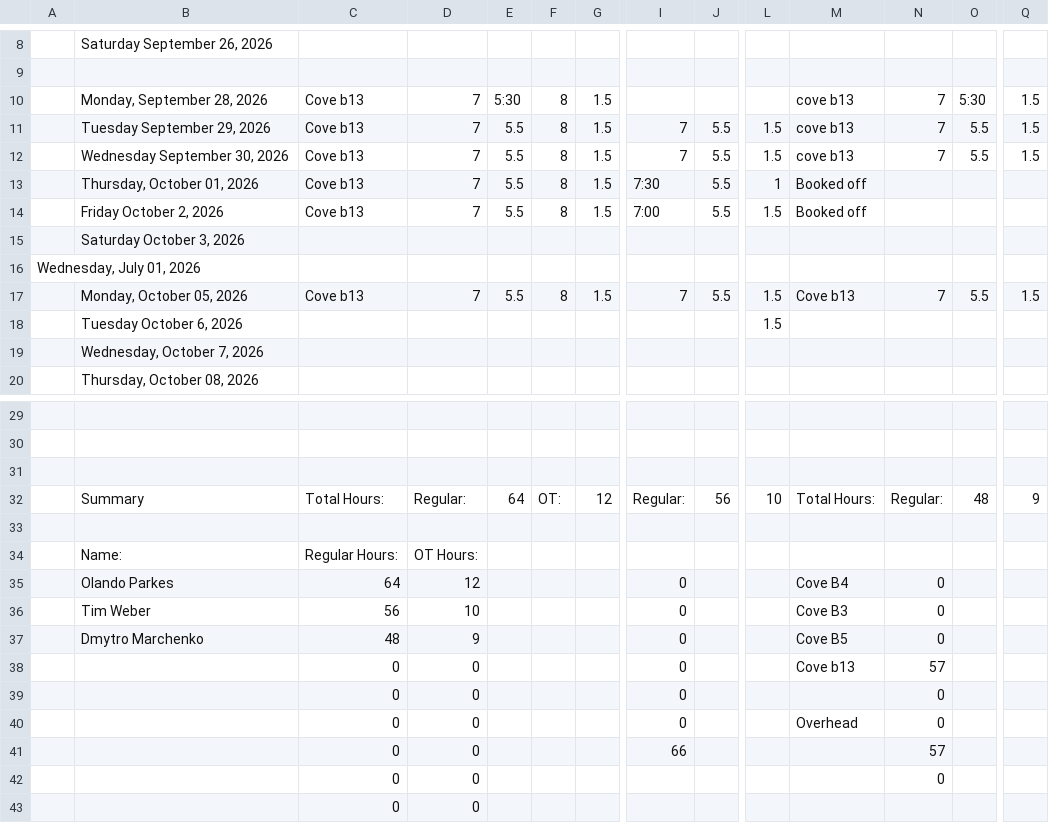
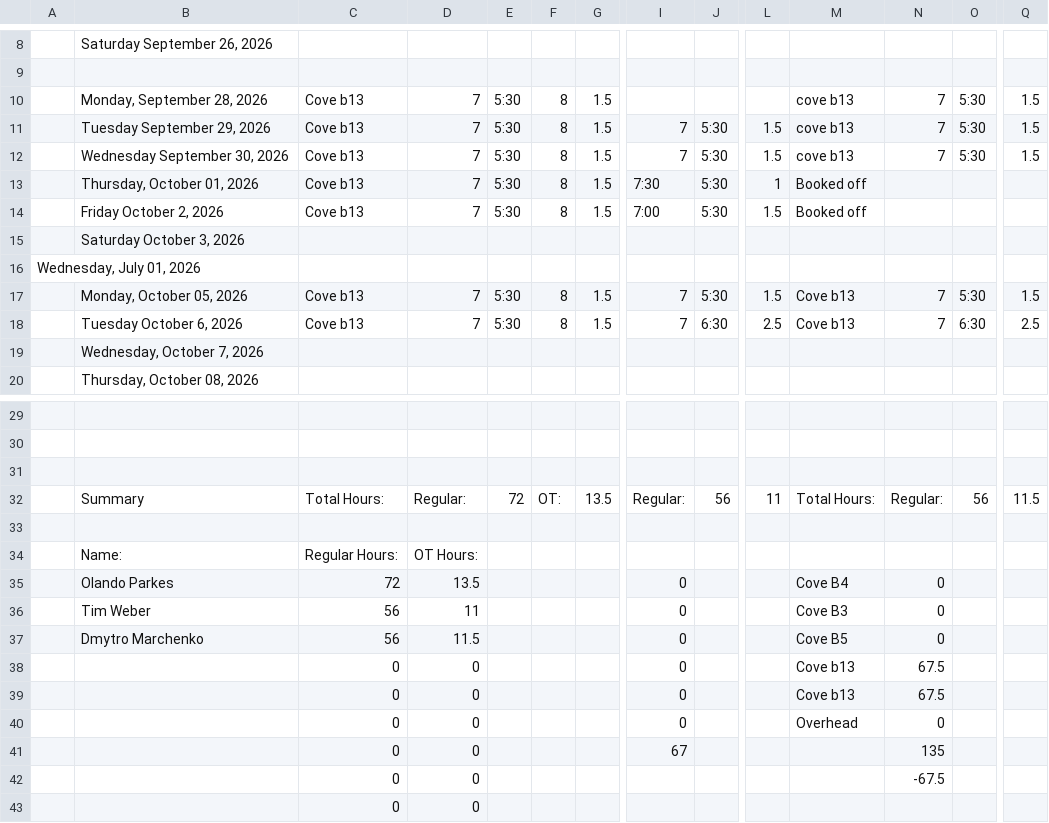
Before and after one commit to lyndon-weber-LLC/headcount-dashboard, a CSV file: data/live/Alex Timesheet(December 31, 9999).csv, drawn as a sheet; only a part is shown, gaps mark what is left out; removed rows and columns are numbered as before the commit, all else as after; rows hold the shown columns only; the diff names each change by its address in the sheet, - before the commit and + after, or states it on an @@ line.

```diff
--- a/data/live/Alex Timesheet(December 31, 9999).csv
+++ b/data/live/Alex Timesheet(December 31, 9999).csv
-E11:E14: 5.5
+E11:E14: 5:30
-J11:J14: 5.5
+J11:J14: 5:30
-O11:O12: 5.5
+O11:O12: 5:30
-E17: 5.5
+E17: 5:30
-J17: 5.5
+J17: 5:30
-O17: 5.5
+O17: 5:30
-row 18:  | Tuesday October 6, 2026 |  |  |  |  |  |  |  | 1.5
+row 18:  | Tuesday October 6, 2026 | Cove b13 | 7 | 5:30 | 8 | 1.5 | 7 | 6:30 | 2.5 | Cove b13 | 7 | 6:30 | 2.5
-E32: 64
+E32: 72
-G32: 12
+G32: 13.5
-L32: 10
+L32: 11
-O32: 48
+O32: 56
-Q32: 9
+Q32: 11.5
-C35: 64
+C35: 72
-D35: 12
+D35: 13.5
-D36: 10
+D36: 11
-C37: 48
+C37: 56
-D37: 9
+D37: 11.5
-N38: 57
+N38: 67.5
-M39: (empty)
+M39: Cove b13
-N39: 0
+N39: 67.5
-I41: 66
+I41: 67
-N41: 57
+N41: 135
-N42: 0
+N42: -67.5
```
Also changed, not shown: data/live/Alex Weber - Subs Timesheet(December 31, 9999).csv, data/live/Carlisle Timesheet(December 31, 9999).csv, 9 other files.
